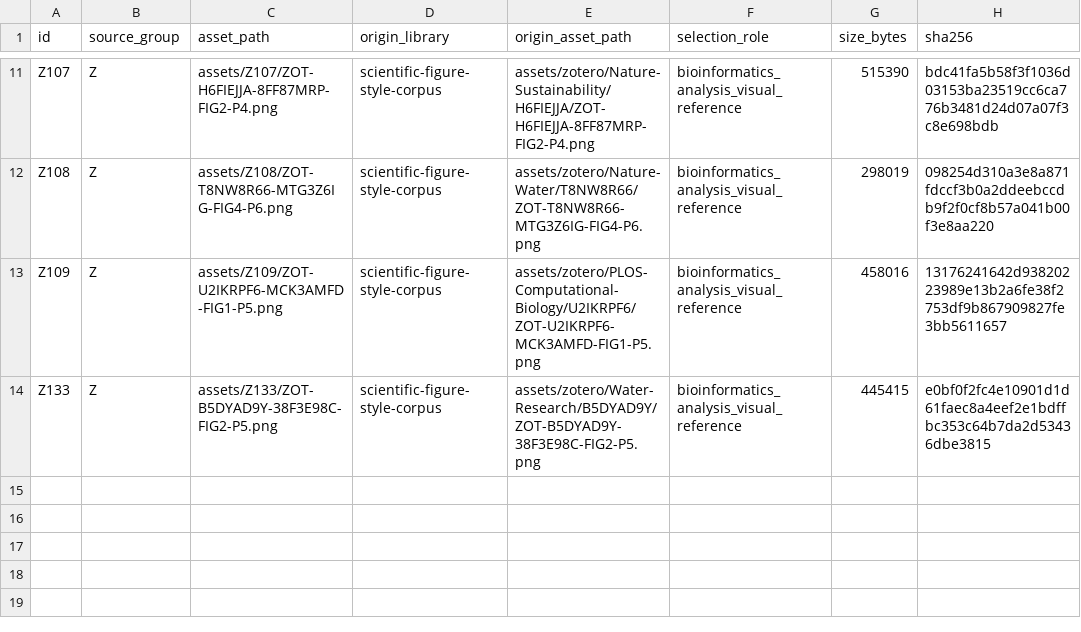
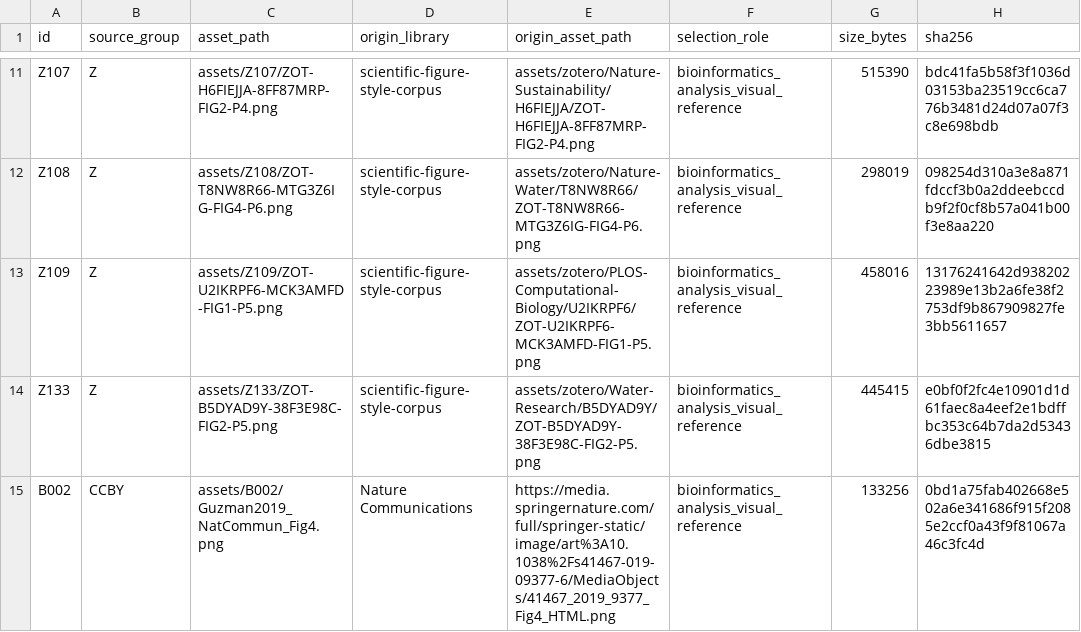
Before and after one commit to yichengzhao46-rgb/codex-workbench, a CSV file: projects/bioinformatics-figure-reference-library/manifest.csv, drawn as a sheet; only a part is shown, gaps mark what is left out; the diff names each change by its address in the sheet, - before the commit and + after, or states it on an @@ line.

```diff
--- a/projects/bioinformatics-figure-reference-library/manifest.csv
+++ b/projects/bioinformatics-figure-reference-library/manifest.csv
+row 15: B002 | CCBY | assets/B002/Guzman2019_NatCommun_Fig4.png | Nature Communications | https://media.springernature.com/full/springer-static/image/art%3A10.1038%2Fs41467-019-09377-6/MediaObjects/41467_2019_9377_Fig4_HTML.png | bioinformatics_analysis_visual_reference | 133256 | 0bd1a75fab402668e502a6e341686f915f2085e2ccf0a43f9f81067a46c3fc4d
```
Also changed, not shown: 4 other files.
